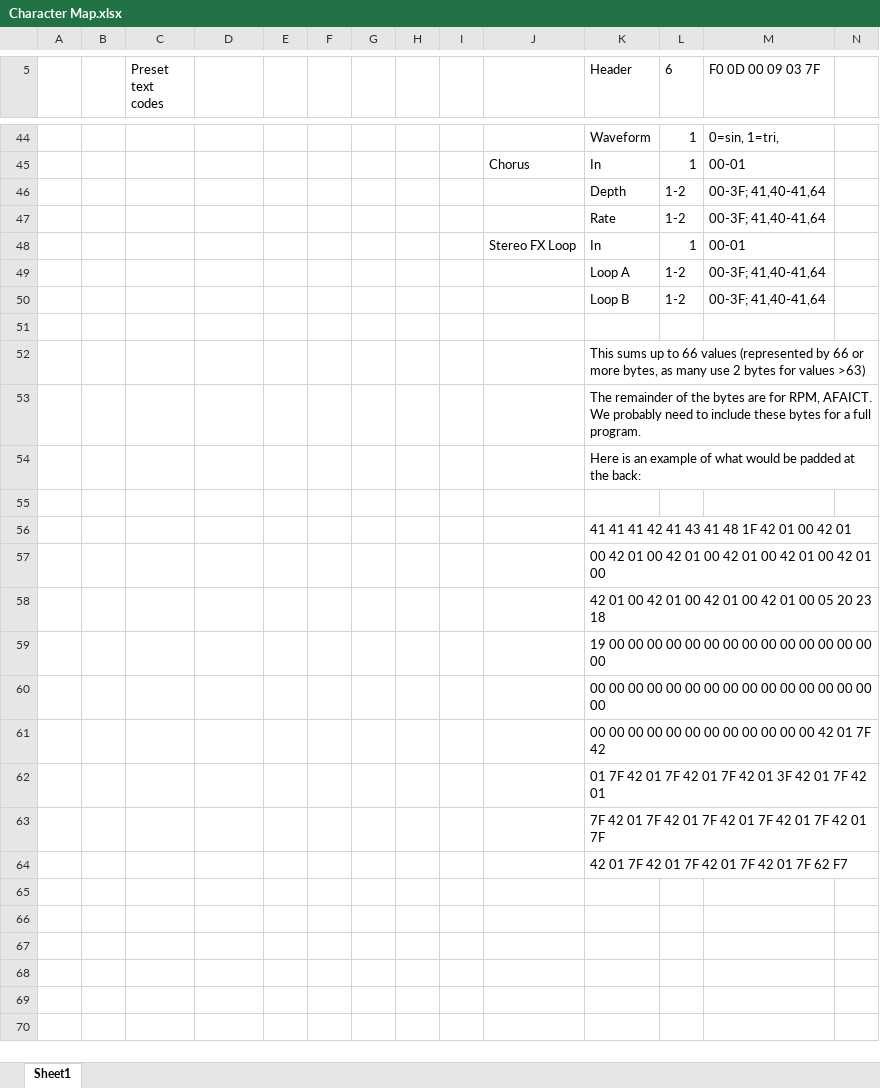
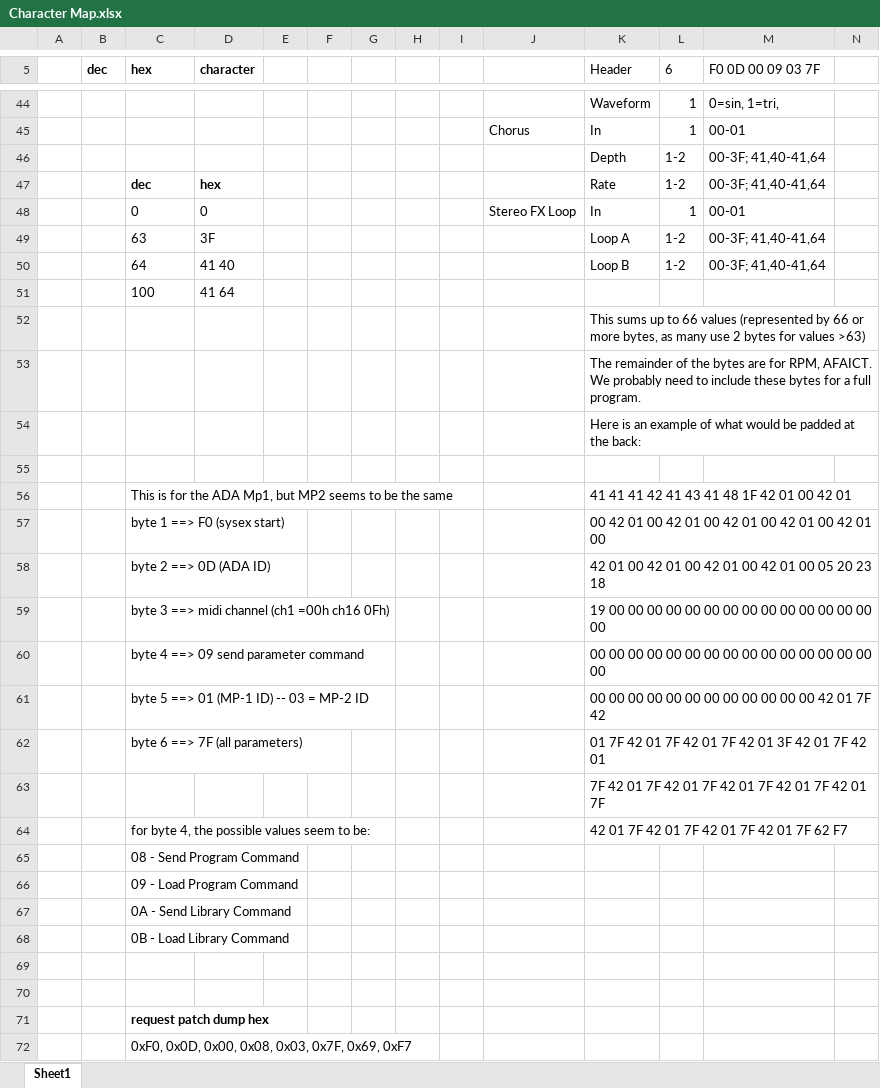
Before and after one commit to ValdemarOrn/Mp2Editor, an Excel workbook: Mp2Editor/Character Map.xlsx, sheet Sheet1, drawn as a sheet; only a part is shown, gaps mark what is left out; values as stored, in another font and other column widths than the file's, no borders; addresses are those after the commit; the diff covers the shown part only; the diff names each change by its address in the sheet, - before the commit and + after, or states it on an @@ line.

```diff
--- a/Mp2Editor/Character Map.xlsx (sheet Sheet1)
+++ b/Mp2Editor/Character Map.xlsx (sheet Sheet1)
-B5: (empty)
+B5: dec
-C5: Preset text codes
+C5: hex
-C5 bold: off
+C5 bold: on
-D5: (empty)
+D5: character
-C47 (hex): (empty)
+C47 (hex): dec
-D47 (character): (empty)
+D47 (character): hex
-C48 (hex): (empty)
+C48 (hex): 0
-D48 (character): (empty)
+D48 (character): 0
-C49 (hex): (empty)
+C49 (hex): 63
-D49 (character): (empty)
+D49 (character): 3F
-C50 (hex): (empty)
+C50 (hex): 64
-D50 (character): (empty)
+D50 (character): 41 40
-row 51: (empty)
+row 51:  |  | 100 | 41 64
-C56 (hex): (empty)
+C56 (hex): This is for the ADA Mp1, but MP2 seems to be the same
-C57 (hex): (empty)
+C57 (hex): byte 1 ==> F0 (sysex start)
-C58 (hex): (empty)
+C58 (hex): byte 2 ==> 0D (ADA ID)
-C59 (hex): (empty)
+C59 (hex): byte 3 ==> midi channel (ch1 =00h ch16 0Fh)
-C60 (hex): (empty)
+C60 (hex): byte 4 ==> 09 send parameter command
-C61 (hex): (empty)
+C61 (hex): byte 5 ==> 01 (MP-1 ID) -- 03 = MP-2 ID
-C62 (hex): (empty)
+C62 (hex): byte 6 ==> 7F (all parameters)
+row 64:  |  | for byte 4, the possible values seem to be: |  |  |  |  |  |  |  | 42 01 7F 42 01 7F 42 01 7F 42 01 7F 62 F7
+row 65:  |  | 08 - Send Program Command
+row 66:  |  | 09 - Load Program Command
+row 67:  |  | 0A - Send Library Command
+row 68:  |  | 0B - Load Library Command
-K69 (Header): 42 01 7F 42 01 7F 42 01 7F 42 01 7F 62 F7
+K69 (Header): (empty)
+row 70: (empty)
+row 71:  |  | request patch dump hex
+row 72:  |  | 0xF0, 0x0D, 0x00, 0x08, 0x03, 0x7F, 0x69, 0xF7
```
Also changed, not shown: 1 added row, 1 removed row, 33 edited cells and cell formats elsewhere in this sheet, 5 other files.
